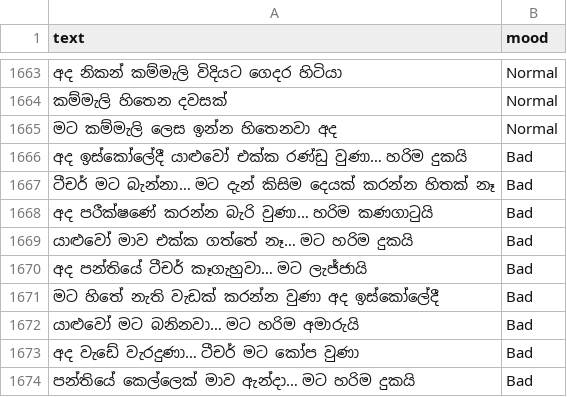
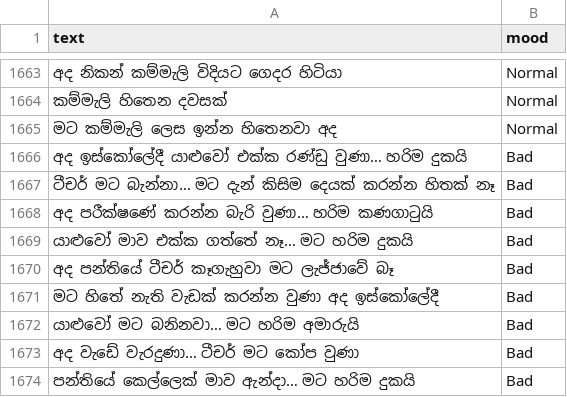
Before and after one commit to SLIIT-Y4-Research-Group/Research_Project_Backend, a CSV file: csv/final_training_with_friend_problems.csv, drawn as a sheet; only a part is shown, gaps mark what is left out; the diff names each change by its address in the sheet, - before the commit and + after, or states it on an @@ line.

```diff
--- a/csv/final_training_with_friend_problems.csv
+++ b/csv/final_training_with_friend_problems.csv
-A1670 (text): අද පන්තියේ ටීචර් කෑගැහුවා… මට ලැජ්ජායි
+A1670 (text): අද පන්තියේ ටීචර් කෑගැහුවා මට ලැජ්ජාවේ බෑ
```
Also changed, not shown: 2 other files.
